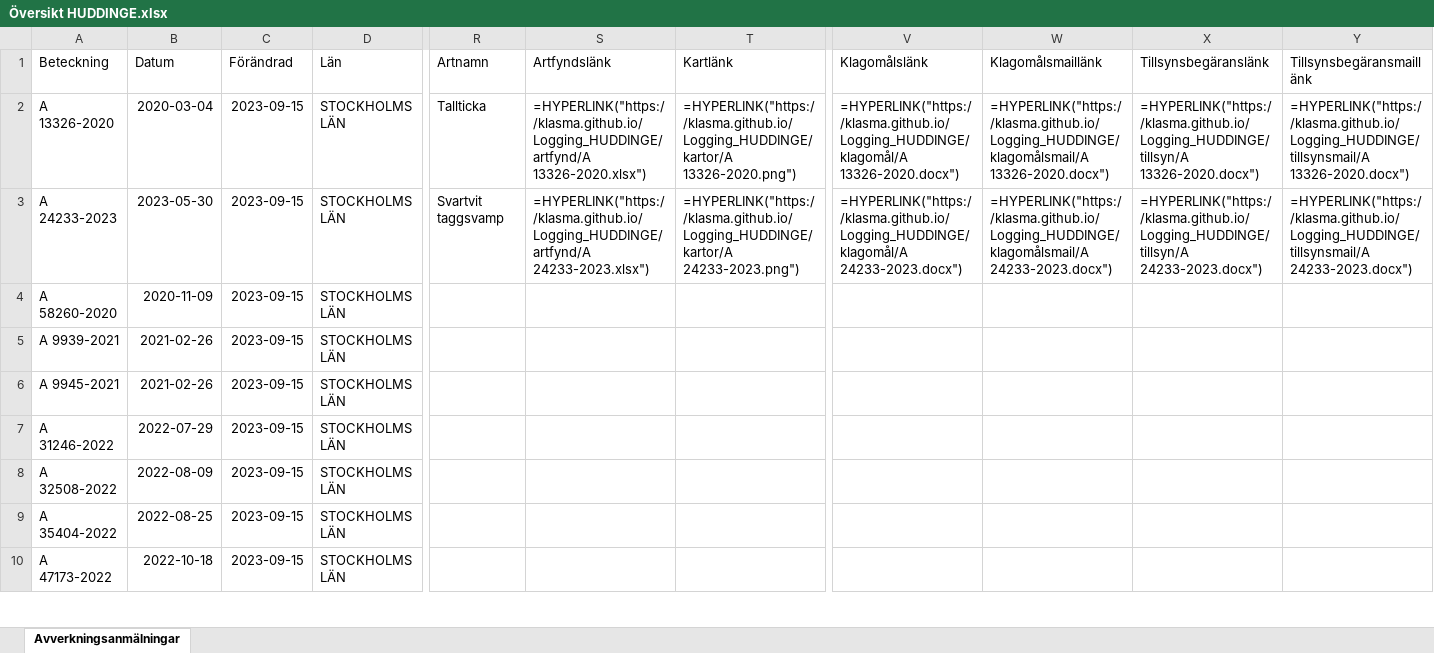
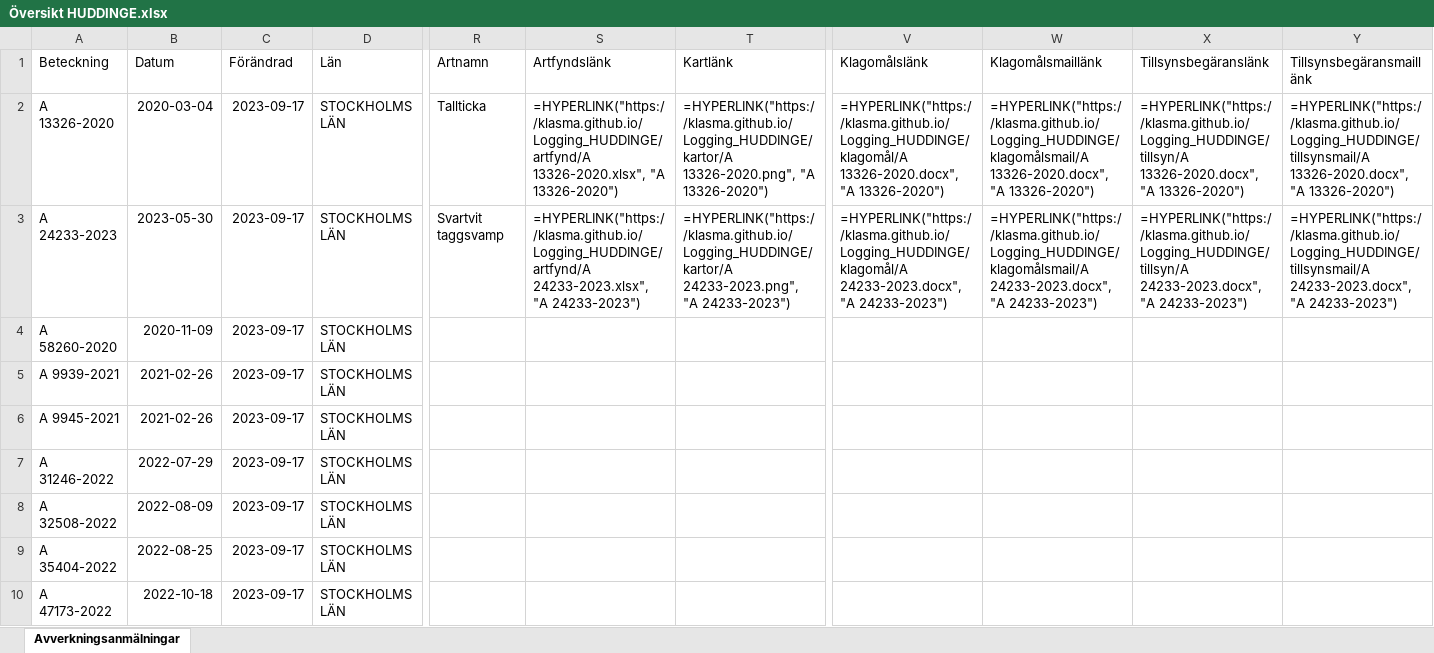
Before and after one commit to klasma/Logging_HUDDINGE, an Excel workbook: Översikt HUDDINGE.xlsx, sheet Avverkningsanmälningar, drawn as a sheet; only a part is shown, gaps mark what is left out; values as stored, in another font and other column widths than the file's, no borders; formulas without a stored value are shown as written; the diff covers the shown part only; the diff names each change by its address in the sheet, - before the commit and + after, or states it on an @@ line.

```diff
--- a/Översikt HUDDINGE.xlsx (sheet Avverkningsanmälningar)
+++ b/Översikt HUDDINGE.xlsx (sheet Avverkningsanmälningar)
-C2:C10 (Förändrad): 2023-09-15
+C2:C10 (Förändrad): 2023-09-17
-S2 (Artfyndslänk): =HYPERLINK("https://klasma.github.io/Logging_HUDDINGE/artfynd/A 13326-2020.xlsx")
+S2 (Artfyndslänk): =HYPERLINK("https://klasma.github.io/Logging_HUDDINGE/artfynd/A 13326-2020.xlsx", "A 13326-2020")
-T2 (Kartlänk): =HYPERLINK("https://klasma.github.io/Logging_HUDDINGE/kartor/A 13326-2020.png")
+T2 (Kartlänk): =HYPERLINK("https://klasma.github.io/Logging_HUDDINGE/kartor/A 13326-2020.png", "A 13326-2020")
-V2 (Klagomålslänk): =HYPERLINK("https://klasma.github.io/Logging_HUDDINGE/klagomål/A 13326-2020.docx")
+V2 (Klagomålslänk): =HYPERLINK("https://klasma.github.io/Logging_HUDDINGE/klagomål/A 13326-2020.docx", "A 13326-2020")
-W2 (Klagomålsmaillänk): =HYPERLINK("https://klasma.github.io/Logging_HUDDINGE/klagomålsmail/A 13326-2020.docx")
+W2 (Klagomålsmaillänk): =HYPERLINK("https://klasma.github.io/Logging_HUDDINGE/klagomålsmail/A 13326-2020.docx", "A 13326-2020")
-X2 (Tillsynsbegäranslänk): =HYPERLINK("https://klasma.github.io/Logging_HUDDINGE/tillsyn/A 13326-2020.docx")
+X2 (Tillsynsbegäranslänk): =HYPERLINK("https://klasma.github.io/Logging_HUDDINGE/tillsyn/A 13326-2020.docx", "A 13326-2020")
-Y2 (Tillsynsbegäransmaillänk): =HYPERLINK("https://klasma.github.io/Logging_HUDDINGE/tillsynsmail/A 13326-2020.docx")
+Y2 (Tillsynsbegäransmaillänk): =HYPERLINK("https://klasma.github.io/Logging_HUDDINGE/tillsynsmail/A 13326-2020.docx", "A 13326-2020")
-S3 (Artfyndslänk): =HYPERLINK("https://klasma.github.io/Logging_HUDDINGE/artfynd/A 24233-2023.xlsx")
+S3 (Artfyndslänk): =HYPERLINK("https://klasma.github.io/Logging_HUDDINGE/artfynd/A 24233-2023.xlsx", "A 24233-2023")
-T3 (Kartlänk): =HYPERLINK("https://klasma.github.io/Logging_HUDDINGE/kartor/A 24233-2023.png")
+T3 (Kartlänk): =HYPERLINK("https://klasma.github.io/Logging_HUDDINGE/kartor/A 24233-2023.png", "A 24233-2023")
-V3 (Klagomålslänk): =HYPERLINK("https://klasma.github.io/Logging_HUDDINGE/klagomål/A 24233-2023.docx")
+V3 (Klagomålslänk): =HYPERLINK("https://klasma.github.io/Logging_HUDDINGE/klagomål/A 24233-2023.docx", "A 24233-2023")
-W3 (Klagomålsmaillänk): =HYPERLINK("https://klasma.github.io/Logging_HUDDINGE/klagomålsmail/A 24233-2023.docx")
+W3 (Klagomålsmaillänk): =HYPERLINK("https://klasma.github.io/Logging_HUDDINGE/klagomålsmail/A 24233-2023.docx", "A 24233-2023")
-X3 (Tillsynsbegäranslänk): =HYPERLINK("https://klasma.github.io/Logging_HUDDINGE/tillsyn/A 24233-2023.docx")
+X3 (Tillsynsbegäranslänk): =HYPERLINK("https://klasma.github.io/Logging_HUDDINGE/tillsyn/A 24233-2023.docx", "A 24233-2023")
-Y3 (Tillsynsbegäransmaillänk): =HYPERLINK("https://klasma.github.io/Logging_HUDDINGE/tillsynsmail/A 24233-2023.docx")
+Y3 (Tillsynsbegäransmaillänk): =HYPERLINK("https://klasma.github.io/Logging_HUDDINGE/tillsynsmail/A 24233-2023.docx", "A 24233-2023")
```
Also changed, not shown: 8 edited cells elsewhere in this sheet, artfynd/A 13326-2020.xlsx, artfynd/A 24233-2023.xlsx, 9 other files.
